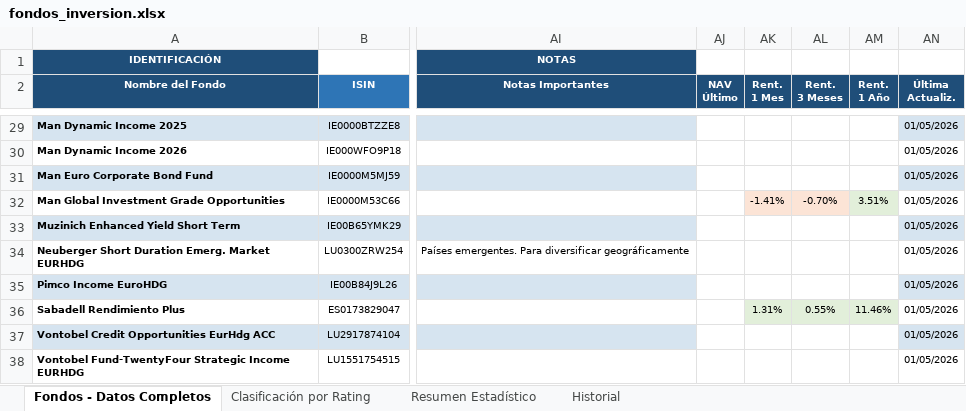
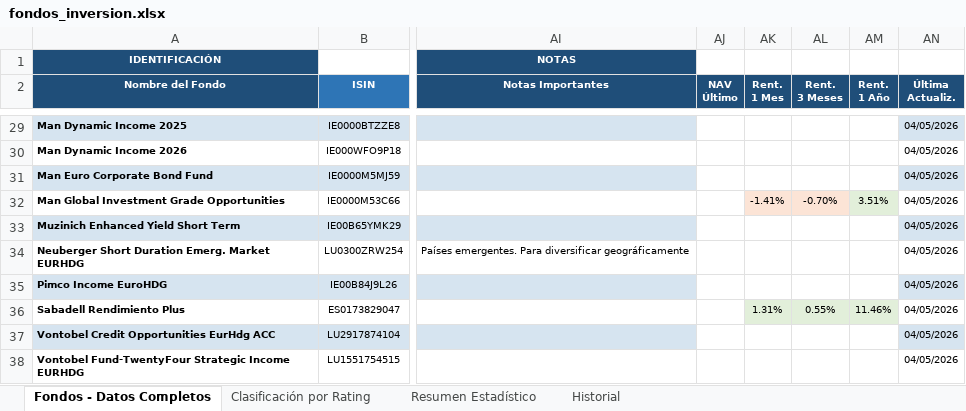
Before and after one commit to amoreno0771234/FONDOS-INVERSION, an Excel workbook: fondos_inversion.xlsx, sheet Fondos - Datos Completos, drawn as a sheet; only a part is shown, gaps mark what is left out; values as stored, in another font and other column widths than the file's, no borders; the diff covers the shown part only; the diff names each change by its address in the sheet, - before the commit and + after, or states it on an @@ line.

```diff
--- a/fondos_inversion.xlsx (sheet Fondos - Datos Completos)
+++ b/fondos_inversion.xlsx (sheet Fondos - Datos Completos)
-AN29:AN38 (Última Actualiz.): 01/05/2026
+AN29:AN38 (Última Actualiz.): 04/05/2026
```
Also changed, not shown: 25 edited cells elsewhere in this sheet, sheet Historial.
